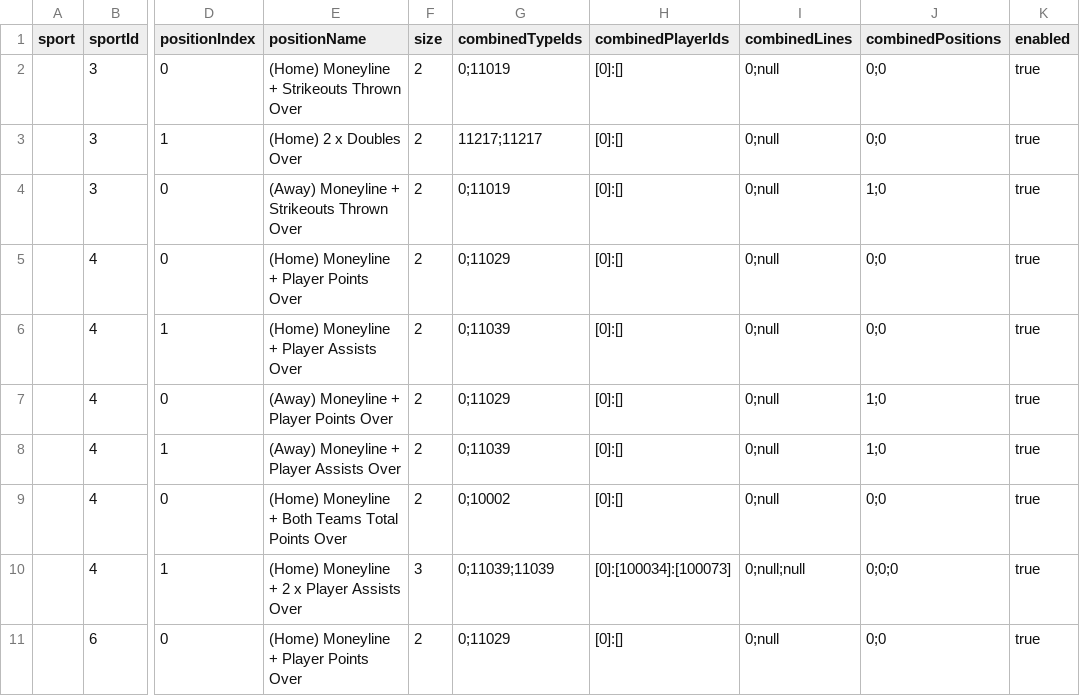
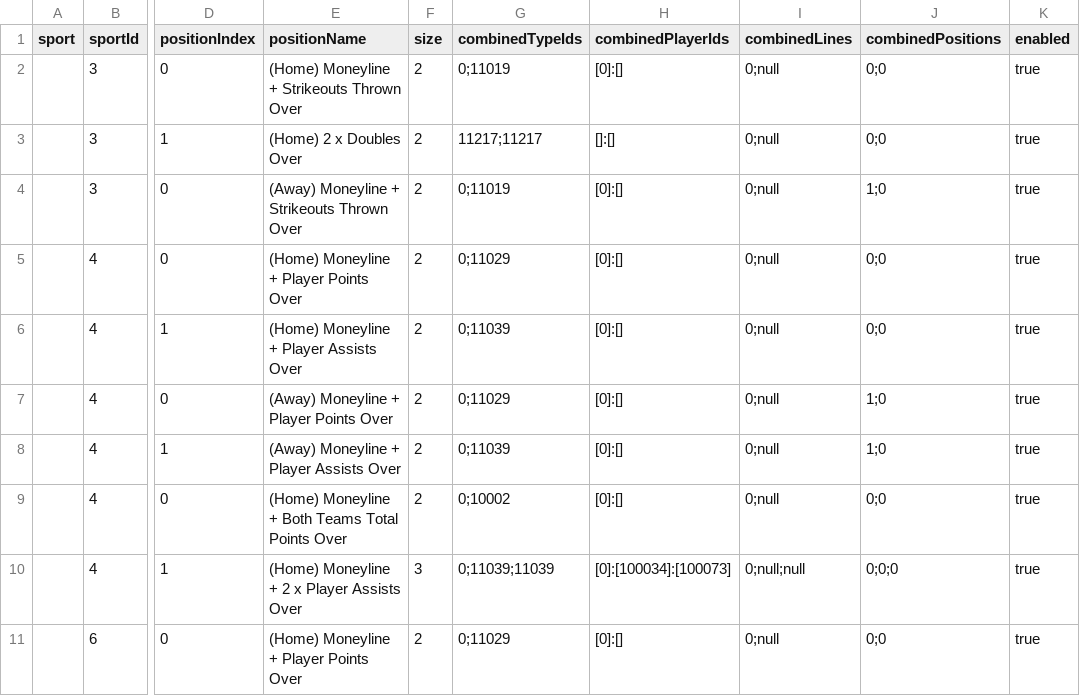
Before and after one commit to thales-markets/sports-markets-v2-risk-management, a CSV file: sgp-builder-testnet.csv, drawn as a sheet; only a part is shown, gaps mark what is left out; the diff names each change by its address in the sheet, - before the commit and + after, or states it on an @@ line.

Commit message:
Update sgp-builder-testnet.csv

```diff
--- a/sgp-builder-testnet.csv
+++ b/sgp-builder-testnet.csv
-H3 (combinedPlayerIds): [0]:[]
+H3 (combinedPlayerIds): []:[]
```
